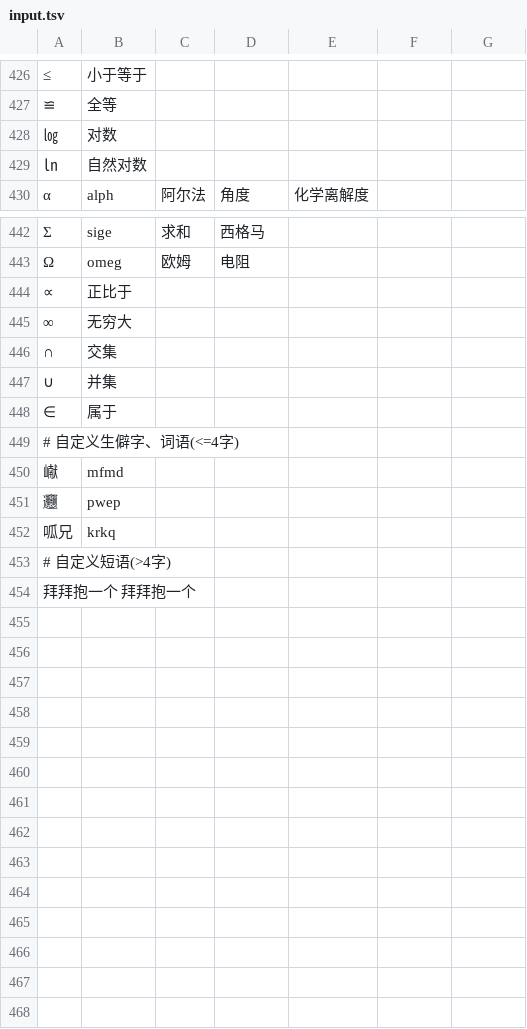
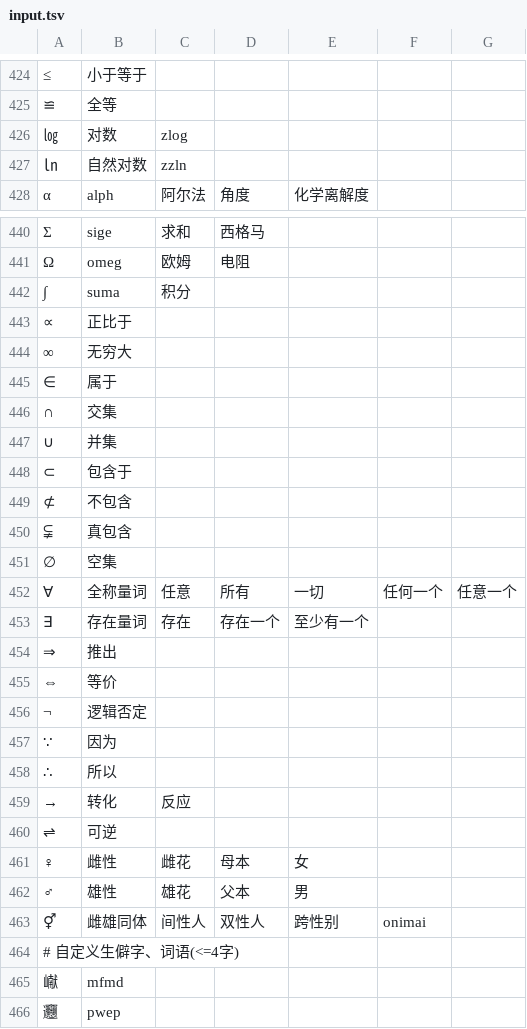
Before and after one commit to EnderPhantomWing/MSWubiLexiconIME, a TSV file: input.tsv, drawn as a sheet; only a part is shown, gaps mark what is left out; the shorter side is filled out with more unchanged rows; addresses are those after the commit; the diff covers the shown part only; the diff names each change by its address in the sheet, - before the commit and + after, or states it on an @@ line.

```diff
--- a/input.tsv
+++ b/input.tsv
-C426: (empty)
+C426: zlog
-C427: (empty)
+C427: zzln
+row 442: ∫ | suma | 积分
@@ row 448 moved to row 445: ∈ @@
+row 448: ⊂ | 包含于
+row 449: ⊄ | 不包含
+row 450: ⫋ | 真包含
+row 451: ∅ | 空集
+row 452: ∀ | 全称量词 | 任意 | 所有 | 一切 | 任何一个 | 任意一个
+row 453: ∃ | 存在量词 | 存在 | 存在一个 | 至少有一个
+row 454: ⇒ | 推出
+row 455: ⇔ | 等价
+row 456: ¬ | 逻辑否定
+row 457: ∵ | 因为
+row 458: ∴ | 所以
+row 459: → | 转化 | 反应
+row 460: ⇌ | 可逆
+row 461: ♀ | 雌性 | 雌花 | 母本 | 女
+row 462: ♂ | 雄性 | 雄花 | 父本 | 男
+row 463: ⚥ | 雌雄同体 | 间性人 | 双性人 | 跨性别 | onimai
```
Also changed, not shown: 2 removed rows and 13 edited cells elsewhere in this file.
